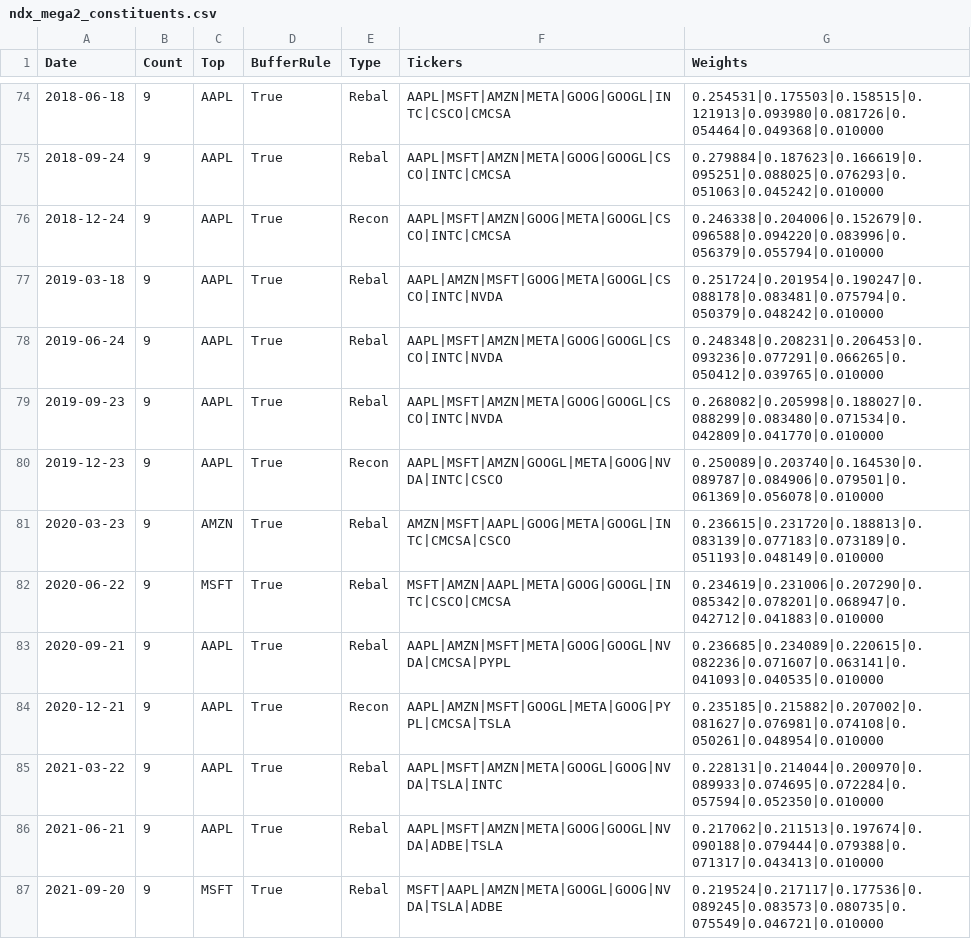
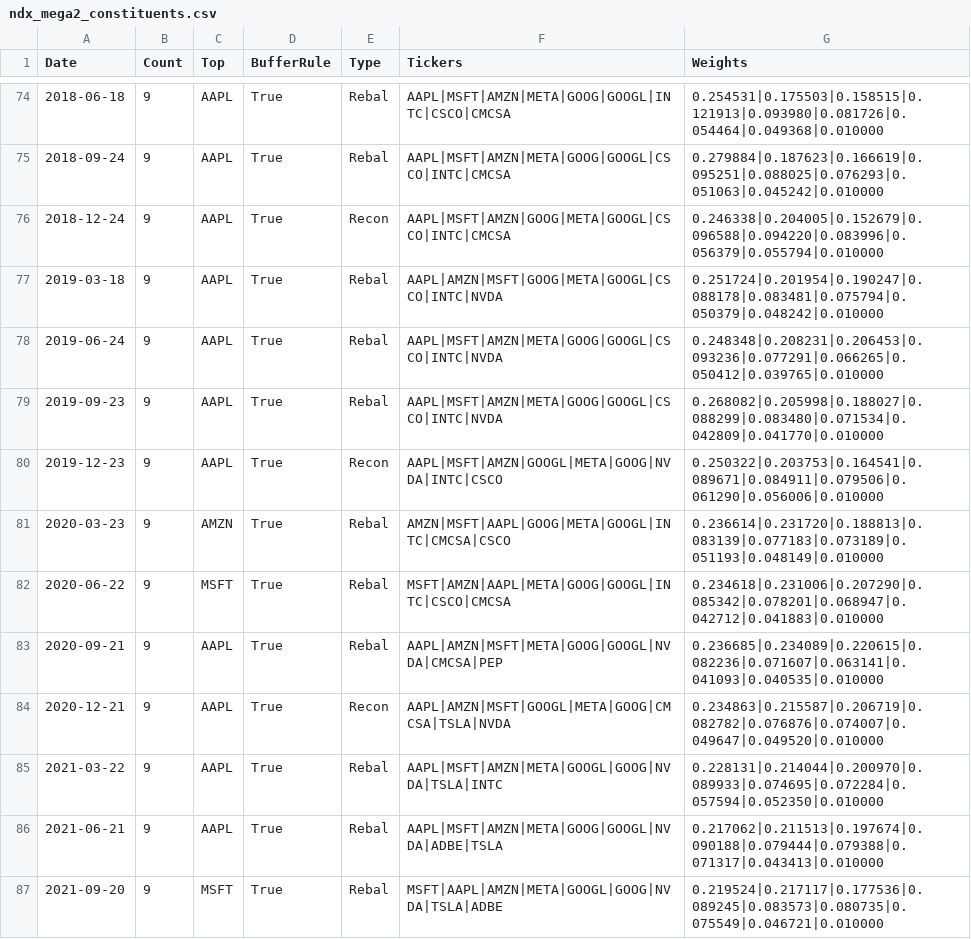
Before and after one commit to Acelogic/Testfol-MarginStresser, a CSV file: data/ndx_simulation/data/results/ndx_mega2_constituents.csv, drawn as a sheet; only a part is shown, gaps mark what is left out; the diff covers the shown part only.

```diff
--- a/data/ndx_simulation/data/results/ndx_mega2_constituents.csv
+++ b/data/ndx_simulation/data/results/ndx_mega2_constituents.csv
@@ -75,3 +75,3 @@ Date,Count,Top,BufferRule,Type,Tickers,Weights
 2018-09-24,9,AAPL,True,Rebal,AAPL|MSFT|AMZN|META|GOOG|GOOGL|CSCO|INTC|CMCSA,0.279884|0.187623|0.166619|0.095251|0.088025|0.076293|0.051063|0.045242|0.010000
-2018-12-24,9,AAPL,True,Recon,AAPL|MSFT|AMZN|GOOG|META|GOOGL|CSCO|INTC|CMCSA,0.246338|0.204006|0.152679|0.096588|0.094220|0.083996|0.056379|0.055794|0.010000
+2018-12-24,9,AAPL,True,Recon,AAPL|MSFT|AMZN|GOOG|META|GOOGL|CSCO|INTC|CMCSA,0.246338|0.204005|0.152679|0.096588|0.094220|0.083996|0.056379|0.055794|0.010000
 2019-03-18,9,AAPL,True,Rebal,AAPL|AMZN|MSFT|GOOG|META|GOOGL|CSCO|INTC|NVDA,0.251724|0.201954|0.190247|0.088178|0.083481|0.075794|0.050379|0.048242|0.010000
@@ -79,7 +79,7 @@ Date,Count,Top,BufferRule,Type,Tickers,Weights
 2019-09-23,9,AAPL,True,Rebal,AAPL|MSFT|AMZN|META|GOOG|GOOGL|CSCO|INTC|NVDA,0.268082|0.205998|0.188027|0.088299|0.083480|0.071534|0.042809|0.041770|0.010000
-2019-12-23,9,AAPL,True,Recon,AAPL|MSFT|AMZN|GOOGL|META|GOOG|NVDA|INTC|CSCO,0.250089|0.203740|0.164530|0.089787|0.084906|0.079501|0.061369|0.056078|0.010000
-2020-03-23,9,AMZN,True,Rebal,AMZN|MSFT|AAPL|GOOG|META|GOOGL|INTC|CMCSA|CSCO,0.236615|0.231720|0.188813|0.083139|0.077183|0.073189|0.051193|0.048149|0.010000
-2020-06-22,9,MSFT,True,Rebal,MSFT|AMZN|AAPL|META|GOOG|GOOGL|INTC|CSCO|CMCSA,0.234619|0.231006|0.207290|0.085342|0.078201|0.068947|0.042712|0.041883|0.010000
-2020-09-21,9,AAPL,True,Rebal,AAPL|AMZN|MSFT|META|GOOG|GOOGL|NVDA|CMCSA|PYPL,0.236685|0.234089|0.220615|0.082236|0.071607|0.063141|0.041093|0.040535|0.010000
-2020-12-21,9,AAPL,True,Recon,AAPL|AMZN|MSFT|GOOGL|META|GOOG|PYPL|CMCSA|TSLA,0.235185|0.215882|0.207002|0.081627|0.076981|0.074108|0.050261|0.048954|0.010000
+2019-12-23,9,AAPL,True,Recon,AAPL|MSFT|AMZN|GOOGL|META|GOOG|NVDA|INTC|CSCO,0.250322|0.203753|0.164541|0.089671|0.084911|0.079506|0.061290|0.056006|0.010000
+2020-03-23,9,AMZN,True,Rebal,AMZN|MSFT|AAPL|GOOG|META|GOOGL|INTC|CMCSA|CSCO,0.236614|0.231720|0.188813|0.083139|0.077183|0.073189|0.051193|0.048149|0.010000
+2020-06-22,9,MSFT,True,Rebal,MSFT|AMZN|AAPL|META|GOOG|GOOGL|INTC|CSCO|CMCSA,0.234618|0.231006|0.207290|0.085342|0.078201|0.068947|0.042712|0.041883|0.010000
+2020-09-21,9,AAPL,True,Rebal,AAPL|AMZN|MSFT|META|GOOG|GOOGL|NVDA|CMCSA|PEP,0.236685|0.234089|0.220615|0.082236|0.071607|0.063141|0.041093|0.040535|0.010000
+2020-12-21,9,AAPL,True,Recon,AAPL|AMZN|MSFT|GOOGL|META|GOOG|CMCSA|TSLA|NVDA,0.234863|0.215587|0.206719|0.082782|0.076876|0.074007|0.049647|0.049520|0.010000
 2021-03-22,9,AAPL,True,Rebal,AAPL|MSFT|AMZN|META|GOOGL|GOOG|NVDA|TSLA|INTC,0.228131|0.214044|0.200970|0.089933|0.074695|0.072284|0.057594|0.052350|0.010000
```
Also changed, not shown: 100 edited cells elsewhere in this file, data/NDXMEGA2SIM.csv, data/NDXMEGASIM.csv, 55 other files.
